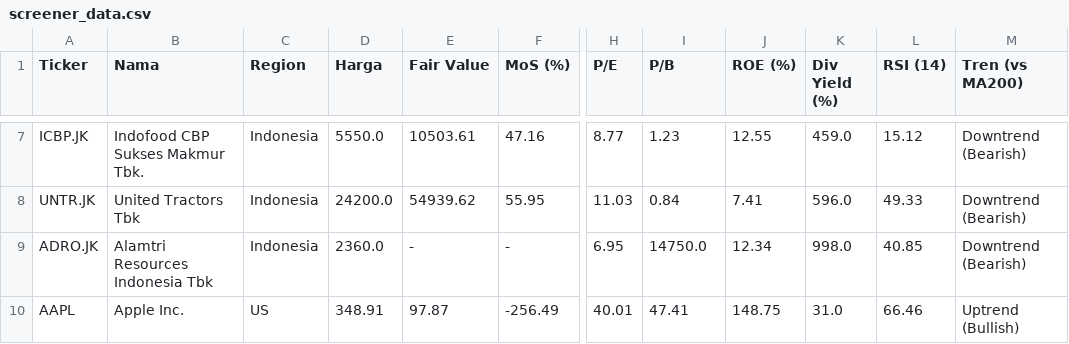
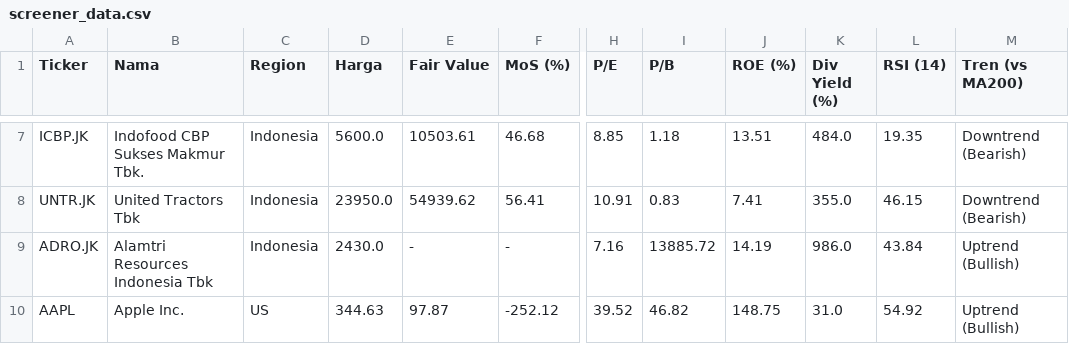
Before and after one commit to astonton/stockquant, a CSV file: screener_data.csv, drawn as a sheet; only a part is shown, gaps mark what is left out; the diff covers the shown part only; the diff names each change by its address in the sheet, - before the commit and + after, or states it on an @@ line.

```diff
--- a/screener_data.csv
+++ b/screener_data.csv
-D7 (Harga): 5550.0
+D7 (Harga): 5600.0
-F7 (MoS (%)): 47.16
+F7 (MoS (%)): 46.68
-H7 (P/E): 8.77
+H7 (P/E): 8.85
-I7 (P/B): 1.23
+I7 (P/B): 1.18
-J7 (ROE (%)): 12.55
+J7 (ROE (%)): 13.51
-K7 (Div Yield (%)): 459.0
+K7 (Div Yield (%)): 484.0
-L7 (RSI (14)): 15.12
+L7 (RSI (14)): 19.35
-D8 (Harga): 24200.0
+D8 (Harga): 23950.0
-F8 (MoS (%)): 55.95
+F8 (MoS (%)): 56.41
-H8 (P/E): 11.03
+H8 (P/E): 10.91
-I8 (P/B): 0.84
+I8 (P/B): 0.83
-K8 (Div Yield (%)): 596.0
+K8 (Div Yield (%)): 355.0
-L8 (RSI (14)): 49.33
+L8 (RSI (14)): 46.15
-D9 (Harga): 2360.0
+D9 (Harga): 2430.0
-H9 (P/E): 6.95
+H9 (P/E): 7.16
-I9 (P/B): 14750.0
+I9 (P/B): 13885.72
-J9 (ROE (%)): 12.34
+J9 (ROE (%)): 14.19
-K9 (Div Yield (%)): 998.0
+K9 (Div Yield (%)): 986.0
-L9 (RSI (14)): 40.85
+L9 (RSI (14)): 43.84
-M9 (Tren (vs MA200)): Downtrend (Bearish)
+M9 (Tren (vs MA200)): Uptrend (Bullish)
-D10 (Harga): 348.91
+D10 (Harga): 344.63
-F10 (MoS (%)): -256.49
+F10 (MoS (%)): -252.12
-H10 (P/E): 40.01
+H10 (P/E): 39.52
-I10 (P/B): 47.41
+I10 (P/B): 46.82
-L10 (RSI (14)): 66.46
+L10 (RSI (14)): 54.92
```
Also changed, not shown: 70 edited cells elsewhere in this file.
